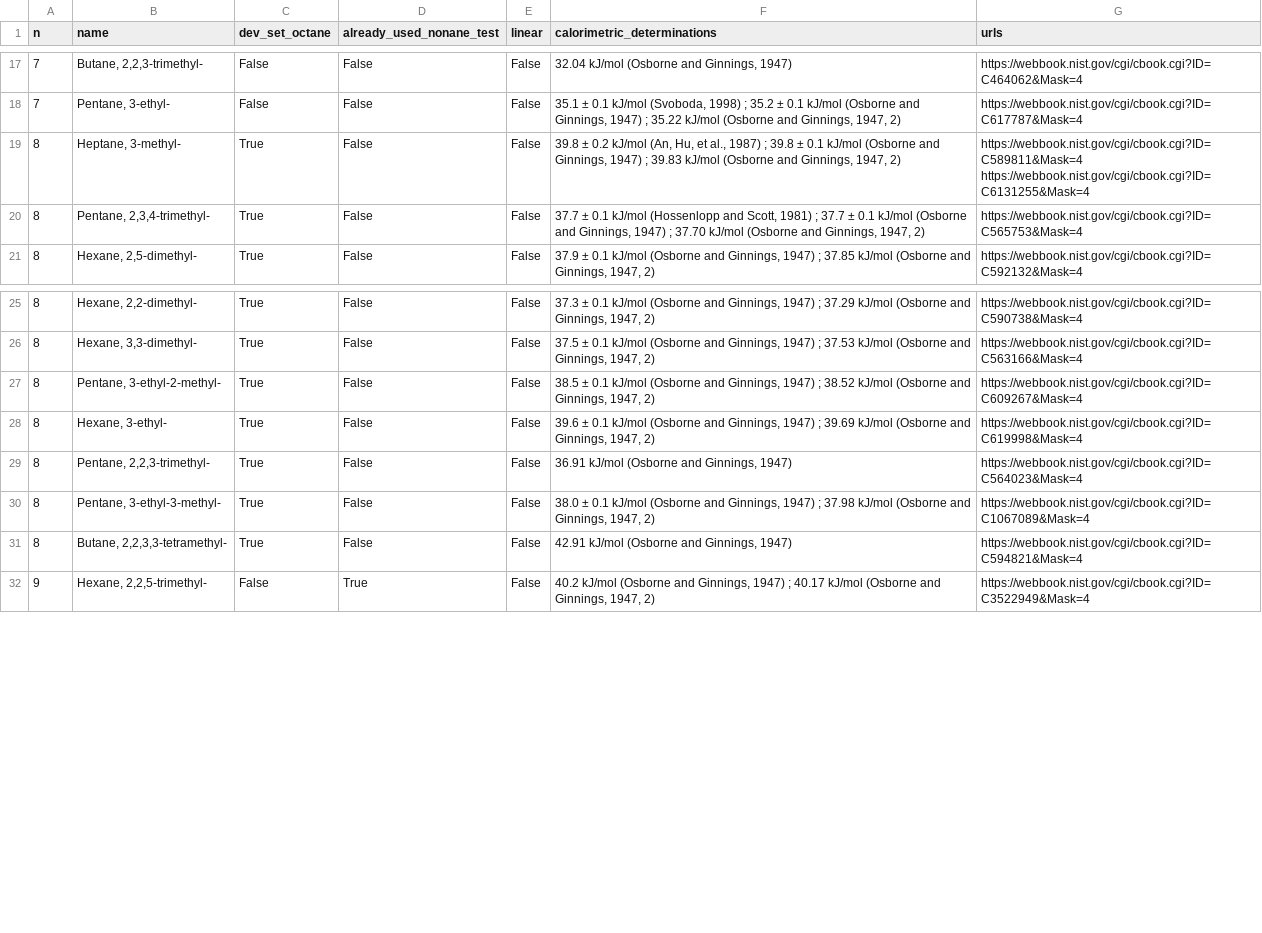
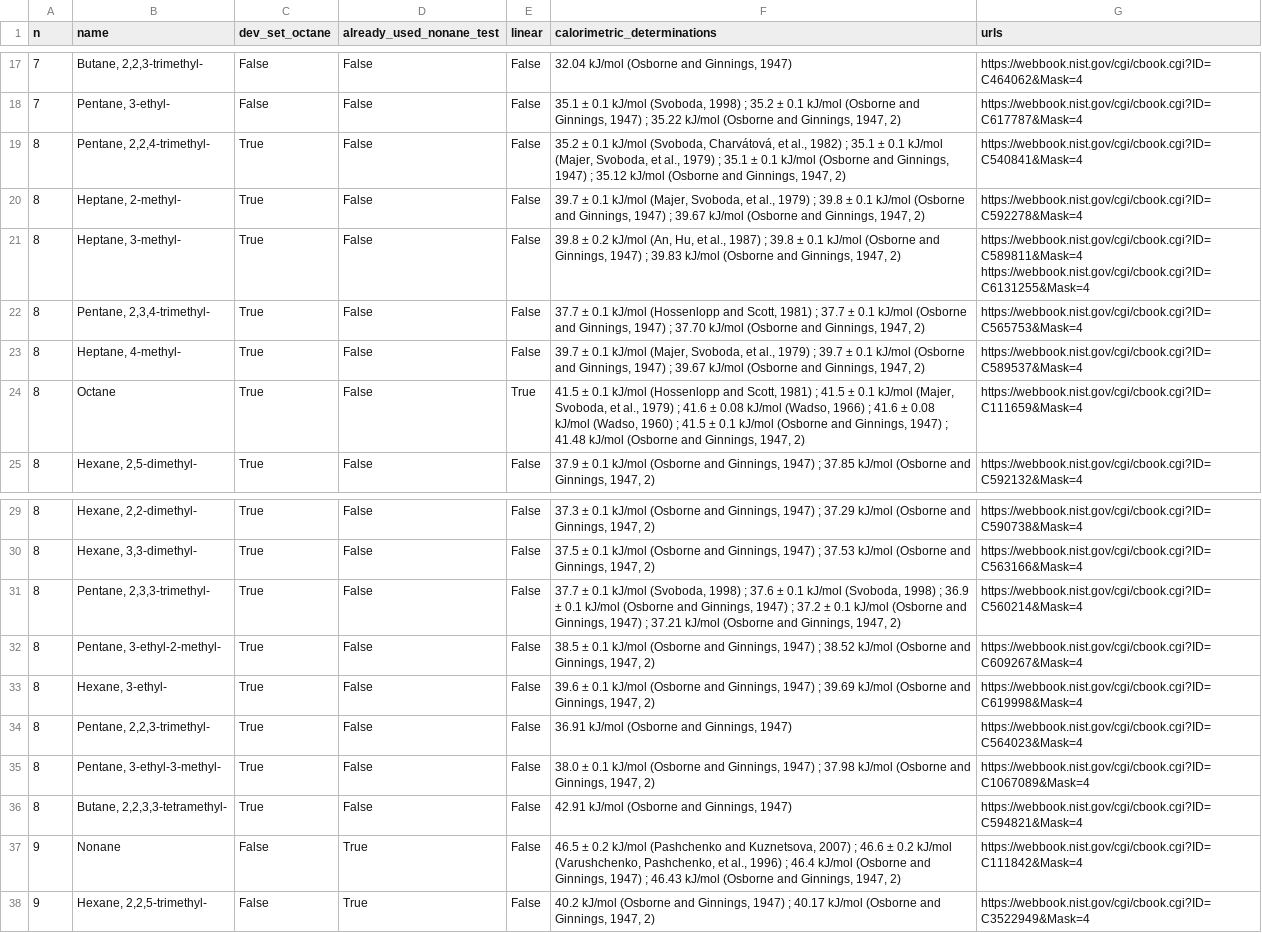
Before and after one commit to Singati2/LOYOLA-PAPER, a CSV file: external/bp/calorimetric_dHvap298_alkanes.csv, drawn as a sheet; only a part is shown, gaps mark what is left out.

Commit message:
v40.13: final Feynman review fixes; full-precision summaries; trimmed process narration
Six reviewers re-derived every claim of the manuscript, supplement, data
and experiment code.  Corrected numbers (all double rounding: 4-dp
summaries rounded again for the tables; summaries now full precision,
per-seed results identical): Table 5 0.543 -> 0.544 and 10% -> 9%,
Section 6.2 -0.011 -> -0.010, Table 7 -0.062 for -0.061, decane interval
[-0.156, +0.001].  A false general statement after Proposition 4
(constant degree sum) restricted to what is proved; scope fixes in the
Introduction and Conclusion; entropy provenance stated exactly; three
provenance rows reclassified (counts 3/29/40/10/7/1; a proposed boiling-
point reclassification was rejected by the counter-check); nonane boiling
-point composition and the pooled-vs-replication differences disclosed;
S2 seed sweep scripted (97 of 100 seeds); missing NIST points pages
archived and made fatal; half-up K->C rounding in the pooled build.
Process narration (digit counts, repository-file asides, certificate
mechanics) removed from the main text and the Lemma 1 proof shortened to
its core argument.

Verification (verification_logs/v40.13/): core FULL PASS, self-test
114/114, counter-attacks 13/13, external replay PASS, fast path, prose
check 708/0; paper 43 pages, supplement 21.

```diff
--- a/external/bp/calorimetric_dHvap298_alkanes.csv
+++ b/external/bp/calorimetric_dHvap298_alkanes.csv
@@ -18,4 +18,8 @@ n,name,dev_set_octane,already_used_nonane_test,linear,calorimetric_determination
 7,"Pentane, 3-ethyl-",False,False,False,"35.1 ± 0.1 kJ/mol (Svoboda, 1998) ; 35.2 ± 0.1 kJ/mol (Osborne and Ginnings, 1947) ; 35.22 kJ/mol (Osborne and Ginnings, 1947, 2)",https://webbook.nist.gov/cgi/cbook.cgi?ID=C617787&Mask=4
+8,"Pentane, 2,2,4-trimethyl-",True,False,False,"35.2 ± 0.1 kJ/mol (Svoboda, Charvátová, et al., 1982) ; 35.1 ± 0.1 kJ/mol (Majer, Svoboda, et al., 1979) ; 35.1 ± 0.1 kJ/mol (Osborne and Ginnings, 1947) ; 35.12 kJ/mol (Osborne and Ginnings, 1947, 2)",https://webbook.nist.gov/cgi/cbook.cgi?ID=C540841&Mask=4
+8,"Heptane, 2-methyl-",True,False,False,"39.7 ± 0.1 kJ/mol (Majer, Svoboda, et al., 1979) ; 39.8 ± 0.1 kJ/mol (Osborne and Ginnings, 1947) ; 39.67 kJ/mol (Osborne and Ginnings, 1947, 2)",https://webbook.nist.gov/cgi/cbook.cgi?ID=C592278&Mask=4
 8,"Heptane, 3-methyl-",True,False,False,"39.8 ± 0.2 kJ/mol (An, Hu, et al., 1987) ; 39.8 ± 0.1 kJ/mol (Osborne and Ginnings, 1947) ; 39.83 kJ/mol (Osborne and Ginnings, 1947, 2)",https://webbook.nist.gov/cgi/cbook.cgi?ID=C589811&Mask=4 https://webbook.nist.gov/cgi/cbook.cgi?ID=C6131255&Mask=4
 8,"Pentane, 2,3,4-trimethyl-",True,False,False,"37.7 ± 0.1 kJ/mol (Hossenlopp and Scott, 1981) ; 37.7 ± 0.1 kJ/mol (Osborne and Ginnings, 1947) ; 37.70 kJ/mol (Osborne and Ginnings, 1947, 2)",https://webbook.nist.gov/cgi/cbook.cgi?ID=C565753&Mask=4
+8,"Heptane, 4-methyl-",True,False,False,"39.7 ± 0.1 kJ/mol (Majer, Svoboda, et al., 1979) ; 39.7 ± 0.1 kJ/mol (Osborne and Ginnings, 1947) ; 39.67 kJ/mol (Osborne and Ginnings, 1947, 2)",https://webbook.nist.gov/cgi/cbook.cgi?ID=C589537&Mask=4
+8,Octane,True,False,True,"41.5 ± 0.1 kJ/mol (Hossenlopp and Scott, 1981) ; 41.5 ± 0.1 kJ/mol (Majer, Svoboda, et al., 1979) ; 41.6 ± 0.08 kJ/mol (Wadso, 1966) ; 41.6 ± 0.08 kJ/mol (Wadso, 1960) ; 41.5 ± 0.1 kJ/mol (Osborne and Ginnings, 1947) ; 41.48 kJ/mol (Osborne and Ginnings, 1947, 2)",https://webbook.nist.gov/cgi/cbook.cgi?ID=C111659&Mask=4
 8,"Hexane, 2,5-dimethyl-",True,False,False,"37.9 ± 0.1 kJ/mol (Osborne and Ginnings, 1947) ; 37.85 kJ/mol (Osborne and Ginnings, 1947, 2)",https://webbook.nist.gov/cgi/cbook.cgi?ID=C592132&Mask=4
@@ -26,2 +30,3 @@ n,name,dev_set_octane,already_used_nonane_test,linear,calorimetric_determination
 8,"Hexane, 3,3-dimethyl-",True,False,False,"37.5 ± 0.1 kJ/mol (Osborne and Ginnings, 1947) ; 37.53 kJ/mol (Osborne and Ginnings, 1947, 2)",https://webbook.nist.gov/cgi/cbook.cgi?ID=C563166&Mask=4
+8,"Pentane, 2,3,3-trimethyl-",True,False,False,"37.7 ± 0.1 kJ/mol (Svoboda, 1998) ; 37.6 ± 0.1 kJ/mol (Svoboda, 1998) ; 36.9 ± 0.1 kJ/mol (Osborne and Ginnings, 1947) ; 37.2 ± 0.1 kJ/mol (Osborne and Ginnings, 1947) ; 37.21 kJ/mol (Osborne and Ginnings, 1947, 2)",https://webbook.nist.gov/cgi/cbook.cgi?ID=C560214&Mask=4
 8,"Pentane, 3-ethyl-2-methyl-",True,False,False,"38.5 ± 0.1 kJ/mol (Osborne and Ginnings, 1947) ; 38.52 kJ/mol (Osborne and Ginnings, 1947, 2)",https://webbook.nist.gov/cgi/cbook.cgi?ID=C609267&Mask=4
@@ -31,2 +36,3 @@ n,name,dev_set_octane,already_used_nonane_test,linear,calorimetric_determination
 8,"Butane, 2,2,3,3-tetramethyl-",True,False,False,"42.91 kJ/mol (Osborne and Ginnings, 1947)",https://webbook.nist.gov/cgi/cbook.cgi?ID=C594821&Mask=4
+9,Nonane,False,True,False,"46.5 ± 0.2 kJ/mol (Pashchenko and Kuznetsova, 2007) ; 46.6 ± 0.2 kJ/mol (Varushchenko, Pashchenko, et al., 1996) ; 46.4 kJ/mol (Osborne and Ginnings, 1947) ; 46.43 kJ/mol (Osborne and Ginnings, 1947, 2)",https://webbook.nist.gov/cgi/cbook.cgi?ID=C111842&Mask=4
 9,"Hexane, 2,2,5-trimethyl-",False,True,False,"40.2 kJ/mol (Osborne and Ginnings, 1947) ; 40.17 kJ/mol (Osborne and Ginnings, 1947, 2)",https://webbook.nist.gov/cgi/cbook.cgi?ID=C3522949&Mask=4
```
Also changed, not shown: external/baselines_nonane.csv, external/baselines_octane.csv, 54 other files.
